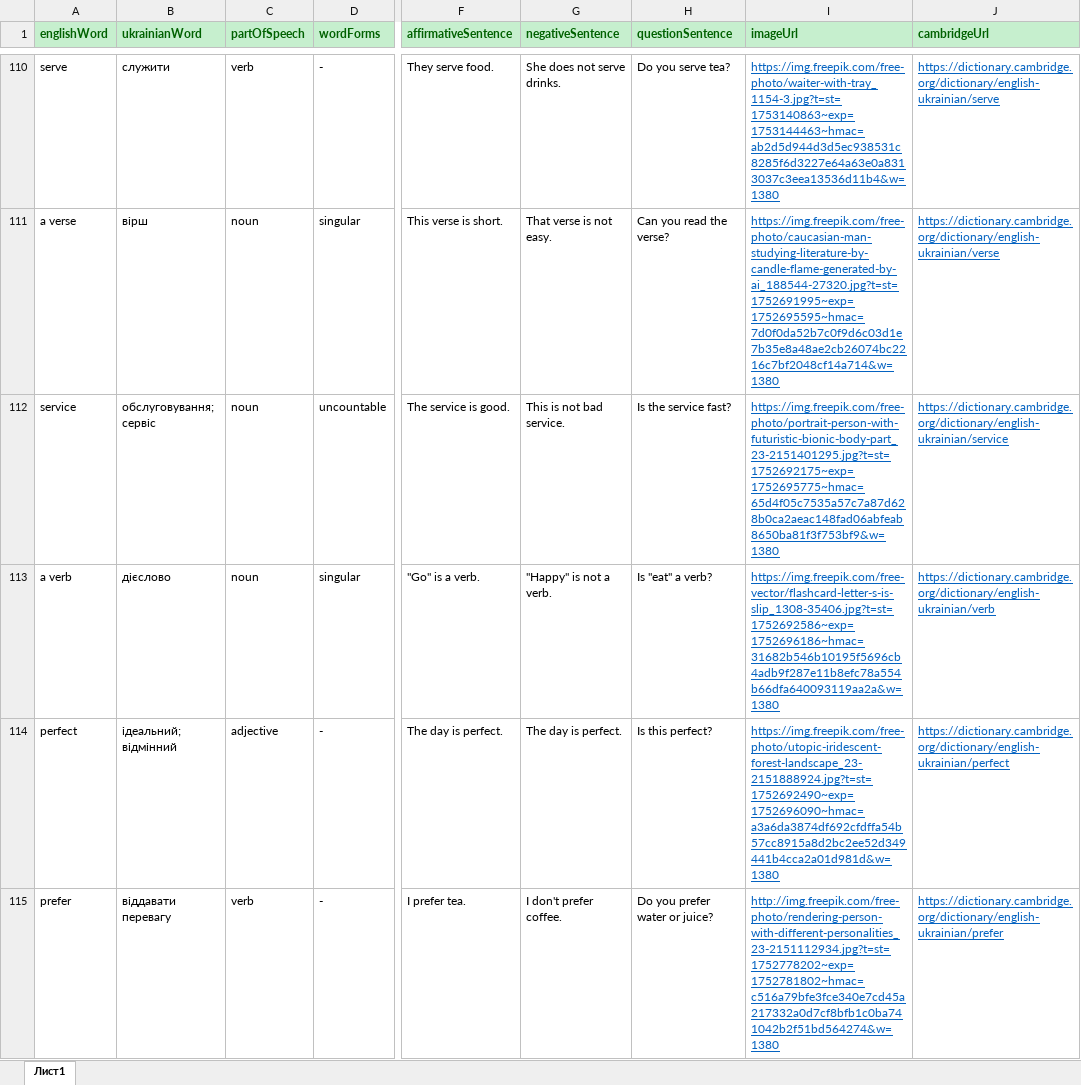
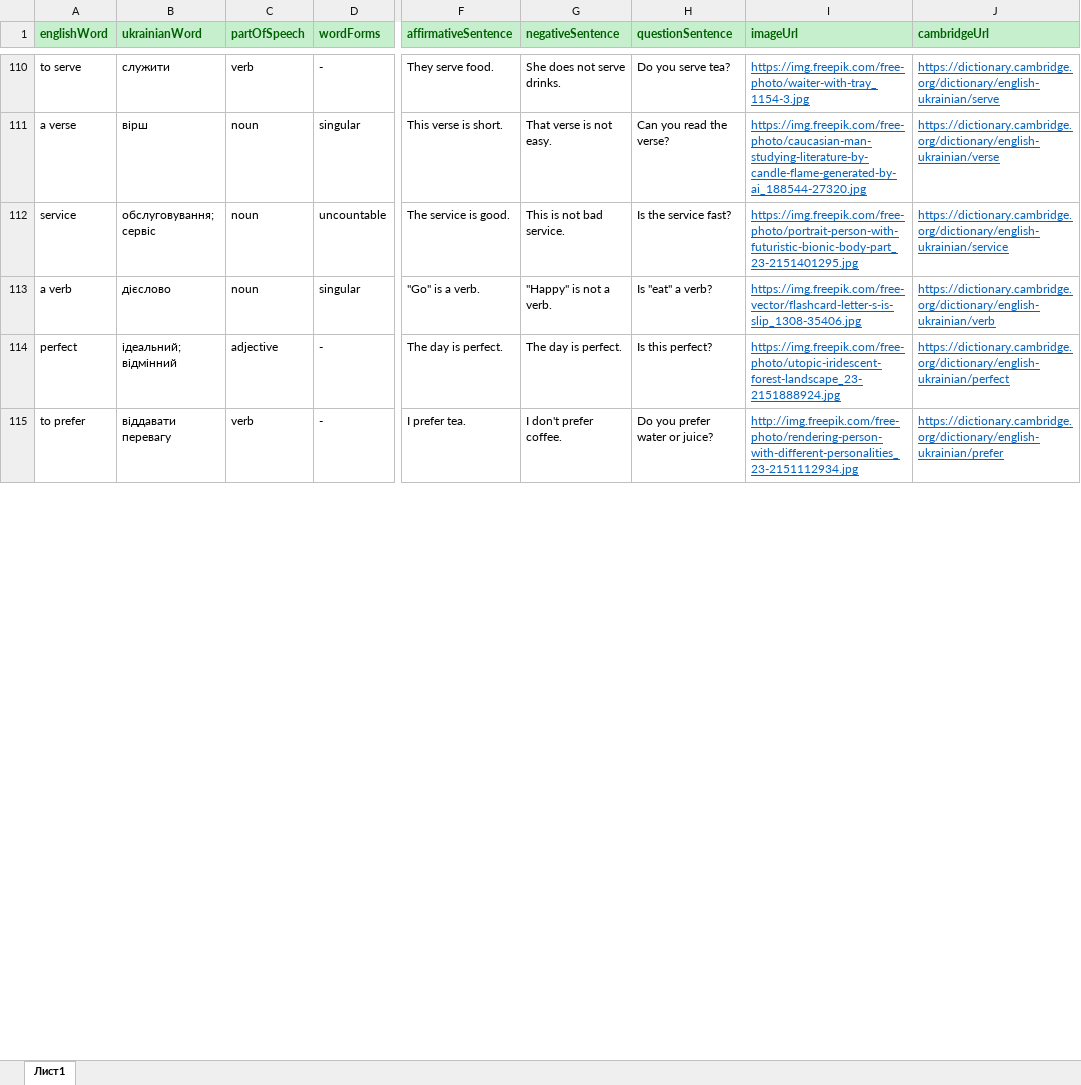
Before and after one commit to VKohut1807/Word-Quest---react-ts-scss--xlsx, an Excel workbook: default.xlsx, sheet Лист1, drawn as a sheet; only a part is shown, gaps mark what is left out; values as stored, in another font and other column widths than the file's, no borders; conditional formats not drawn; the diff covers the shown part only; the diff names each change by its address in the sheet, - before the commit and + after, or states it on an @@ line.

```diff
--- a/default.xlsx (sheet Лист1)
+++ b/default.xlsx (sheet Лист1)
-A110 (englishWord): serve
+A110 (englishWord): to serve
-I110 (imageUrl): https://img.freepik.com/free-photo/waiter-with-tray_1154-3.jpg?t=st=1753140863~exp=1753144463~hmac=ab2d5d944d3d5ec938531c8285f6d3227e64a63e0a8313037c3eea13536d11b4&w=1380
+I110 (imageUrl): https://img.freepik.com/free-photo/waiter-with-tray_1154-3.jpg
-I111 (imageUrl): https://img.freepik.com/free-photo/caucasian-man-studying-literature-by-candle-flame-generated-by-ai_188544-27320.jpg?t=st=1752691995~exp=1752695595~hmac=7d0f0da52b7c0f9d6c03d1e7b35e8a48ae2cb26074bc2216c7bf2048cf14a714&w=1380
+I111 (imageUrl): https://img.freepik.com/free-photo/caucasian-man-studying-literature-by-candle-flame-generated-by-ai_188544-27320.jpg
-I112 (imageUrl): https://img.freepik.com/free-photo/portrait-person-with-futuristic-bionic-body-part_23-2151401295.jpg?t=st=1752692175~exp=1752695775~hmac=65d4f05c7535a57c7a87d628b0ca2aeac148fad06abfeab8650ba81f3f753bf9&w=1380
+I112 (imageUrl): https://img.freepik.com/free-photo/portrait-person-with-futuristic-bionic-body-part_23-2151401295.jpg
-I113 (imageUrl): https://img.freepik.com/free-vector/flashcard-letter-s-is-slip_1308-35406.jpg?t=st=1752692586~exp=1752696186~hmac=31682b546b10195f5696cb4adb9f287e11b8efc78a554b66dfa640093119aa2a&w=1380
+I113 (imageUrl): https://img.freepik.com/free-vector/flashcard-letter-s-is-slip_1308-35406.jpg
-I114 (imageUrl): https://img.freepik.com/free-photo/utopic-iridescent-forest-landscape_23-2151888924.jpg?t=st=1752692490~exp=1752696090~hmac=a3a6da3874df692cfdffa54b57cc8915a8d2bc2ee52d349441b4cca2a01d981d&w=1380
+I114 (imageUrl): https://img.freepik.com/free-photo/utopic-iridescent-forest-landscape_23-2151888924.jpg
-A115 (englishWord): prefer
+A115 (englishWord): to prefer
-I115 (imageUrl): http://img.freepik.com/free-photo/rendering-person-with-different-personalities_23-2151112934.jpg?t=st=1752778202~exp=1752781802~hmac=c516a79bfe3fce340e7cd45a217332a0d7cf8bfb1c0ba741042b2f51bd564274&w=1380
+I115 (imageUrl): http://img.freepik.com/free-photo/rendering-person-with-different-personalities_23-2151112934.jpg
```
Also changed, not shown: 127 edited cells elsewhere in this sheet.
